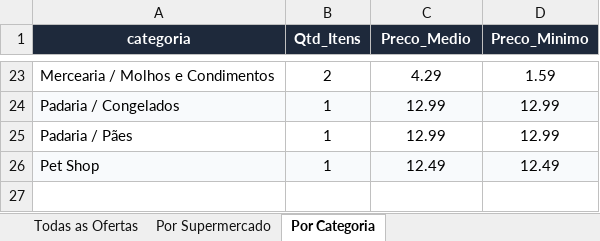
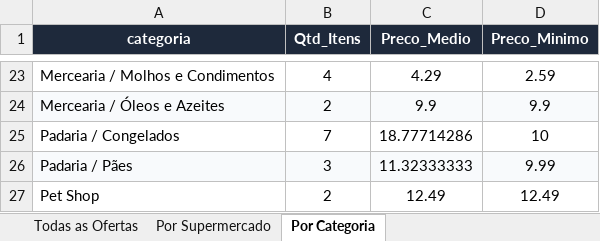
Before and after one commit to AVerz26/Weekly-Flyers-Scraper, an Excel workbook: docs/data/latest_results.xlsx, sheet Por Categoria, drawn as a sheet; only a part is shown, gaps mark what is left out; values as stored, in another font and other column widths than the file's, no borders; addresses are those after the commit; the diff covers the shown part only; the diff names each change by its address in the sheet, - before the commit and + after, or states it on an @@ line.

```diff
--- a/docs/data/latest_results.xlsx (sheet Por Categoria)
+++ b/docs/data/latest_results.xlsx (sheet Por Categoria)
-B23 (Qtd_Itens): 2
+B23 (Qtd_Itens): 4
-D23 (Preco_Minimo): 1.59
+D23 (Preco_Minimo): 2.59
+row 24: Mercearia / Óleos e Azeites | 2 | 9.9 | 9.9
-A25:D25 fill: #F8FAFC
+A25:D25 fill: none
-B25 (Qtd_Itens): 1
+B25 (Qtd_Itens): 7
-C25 (Preco_Medio): 12.99
+C25 (Preco_Medio): 18.77714286
-D25 (Preco_Minimo): 12.99
+D25 (Preco_Minimo): 10
-A26:D26 fill: none
+A26:D26 fill: #F8FAFC
-B26 (Qtd_Itens): 1
+B26 (Qtd_Itens): 3
-C26 (Preco_Medio): 12.99
+C26 (Preco_Medio): 11.32333333
-D26 (Preco_Minimo): 12.99
+D26 (Preco_Minimo): 9.99
-A27:D27 fill: #F8FAFC
+A27:D27 fill: none
-B27 (Qtd_Itens): 1
+B27 (Qtd_Itens): 2
```
Also changed, not shown: 1 added row, 1 removed row, 55 edited cells and cell formats elsewhere in this sheet, sheet Todas as Ofertas, sheet Por Supermercado, 3 other files.
